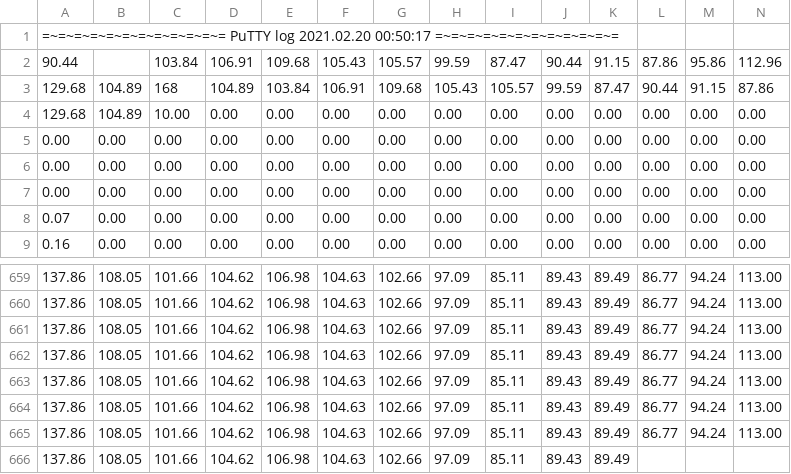
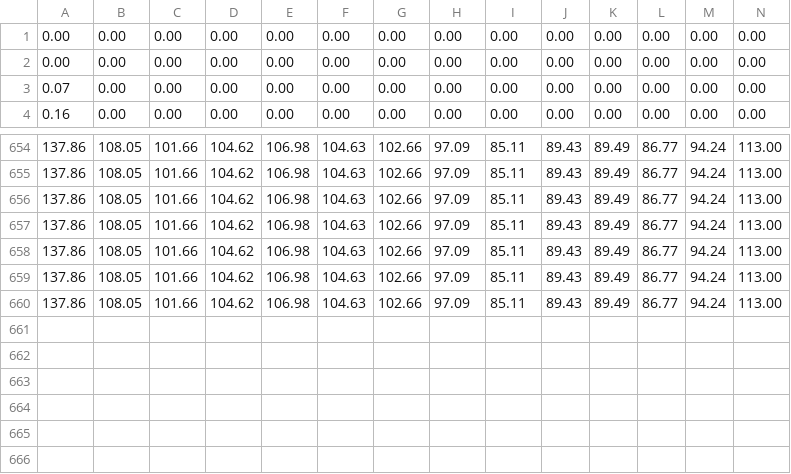
Before and after one commit to alan-sanchez/iros_2021, a CSV file: src/results/ebola_sudan_d99999.csv, drawn as a sheet; only a part is shown, gaps mark what is left out; rows hold the shown columns only; the diff names each change by its address in the sheet, - before the commit and + after, or states it on an @@ line.

```diff
--- a/src/results/ebola_sudan_d99999.csv
+++ b/src/results/ebola_sudan_d99999.csv
-row 1: =~=~=~=~=~=~=~=~=~=~=~= PuTTY log 2021.02.20 00:50:17 =~=~=~=~=~=~=~=~=~=~=~=
-row 2: 90.44 |  | 103.84 | 106.91 | 109.68 | 105.43 | 105.57 | 99.59 | 87.47 | 90.44 | 91.15 | 87.86 | 95.86 | 112.96
-row 3: 129.68 | 104.89 | 168 | 104.89 | 103.84 | 106.91 | 109.68 | 105.43 | 105.57 | 99.59 | 87.47 | 90.44 | 91.15 | 87.86
-row 4: 129.68 | 104.89 | 10.00 | 0.00 | 0.00 | 0.00 | 0.00 | 0.00 | 0.00 | 0.00 | 0.00 | 0.00 | 0.00 | 0.00
-row 5: 0.00 | 0.00 | 0.00 | 0.00 | 0.00 | 0.00 | 0.00 | 0.00 | 0.00 | 0.00 | 0.00 | 0.00 | 0.00 | 0.00
-row 666: 137.86 | 108.05 | 101.66 | 104.62 | 106.98 | 104.63 | 102.66 | 97.09 | 85.11 | 89.43 | 89.49
```
Also changed, not shown: src/results/9999.csv, src/results/Staph_aureus.csv, 14 other files.
